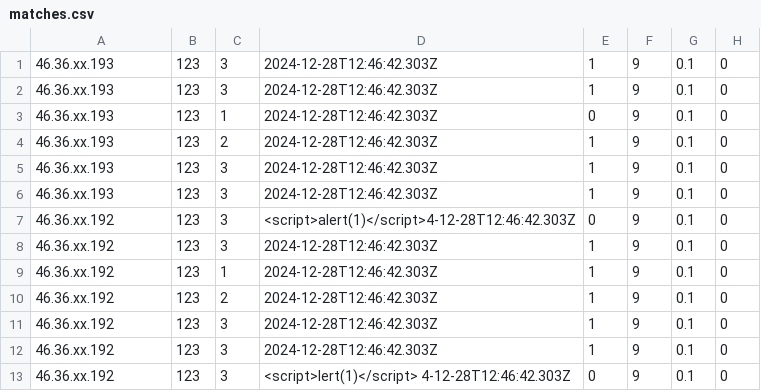
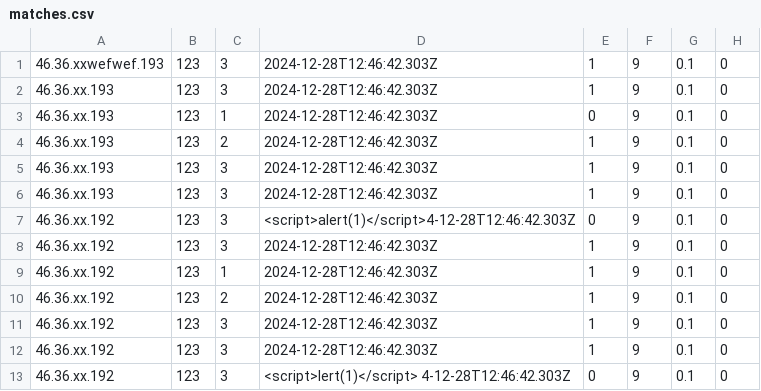
Before and after one commit to rbomblauskas/minestats, a CSV file: module/matches.csv, drawn as a sheet; only a part is shown; the diff names each change by its address in the sheet, - before the commit and + after, or states it on an @@ line.

```diff
--- a/module/matches.csv
+++ b/module/matches.csv
-A1: 46.36.xx.193
+A1: 46.36.xxwefwef.193
```
Also changed, not shown: 4 other files.
